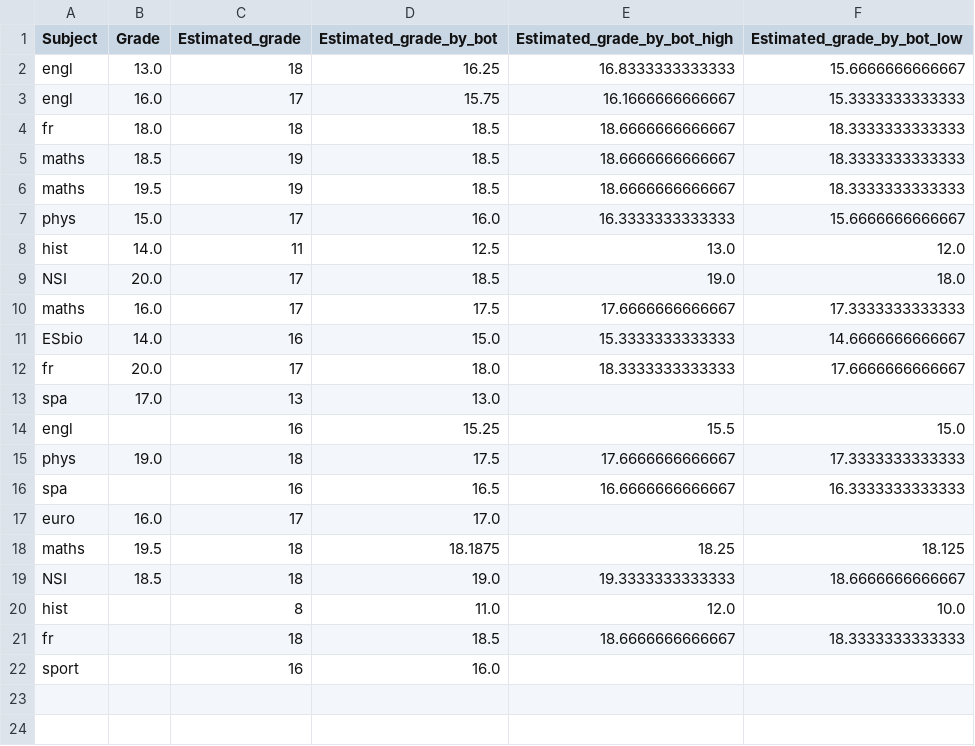
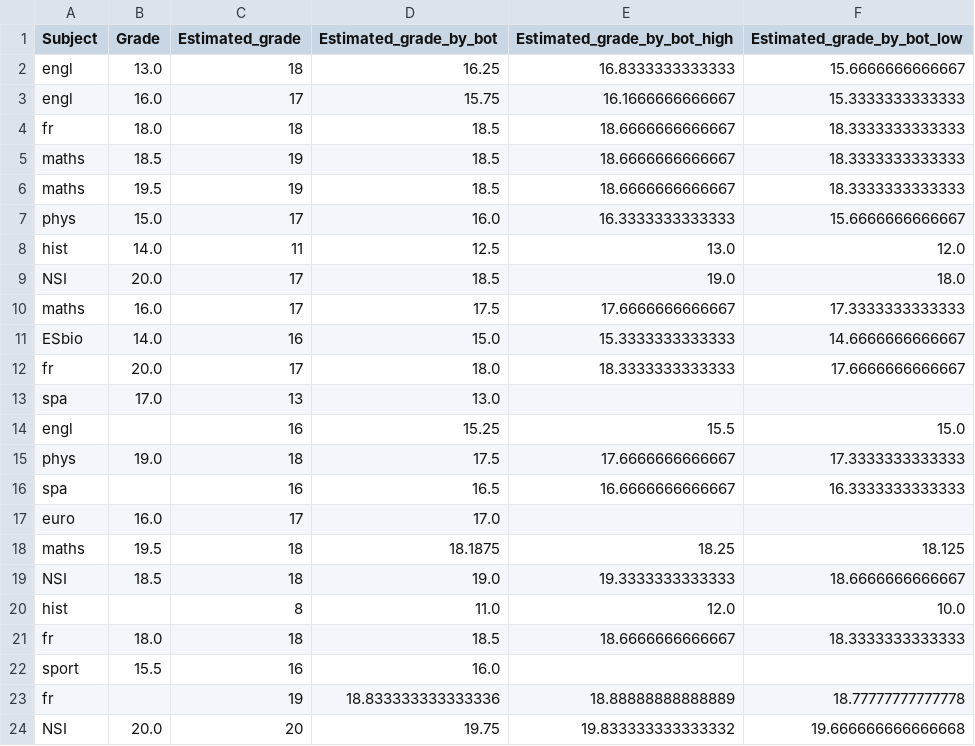
Before and after one commit to erhelito/grades-prediction, a CSV file: grades.csv, drawn as a sheet.

Commit message:
adding grades

```diff
--- a/grades.csv
+++ b/grades.csv
@@ -20,3 +20,5 @@ NSI,18.5,18,19.0,19.3333333333333,18.6666666666667
 hist,,8,11.0,12.0,10.0
-fr,,18,18.5,18.6666666666667,18.3333333333333
-sport,,16,16.0,,
+fr,18.0,18,18.5,18.6666666666667,18.3333333333333
+sport,15.5,16,16.0,,
+fr,,19,18.833333333333336,18.88888888888889,18.77777777777778
+NSI,20.0,20,19.75,19.833333333333332,19.666666666666668
```
